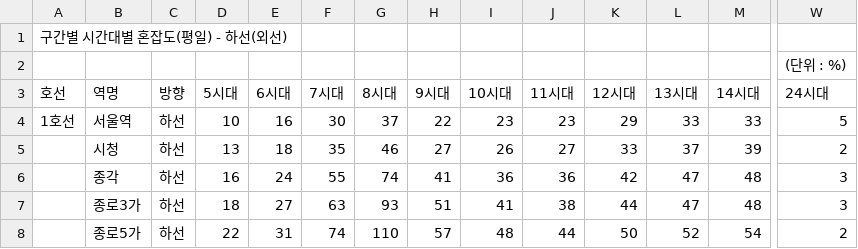
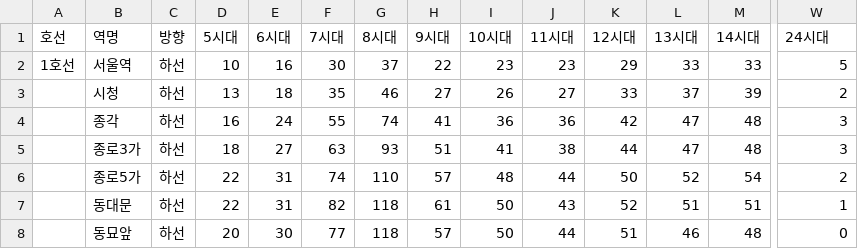
Before and after one commit to gillosae/Chaotic-Subway, a CSV file: app/src/main/assets/congestion/2013_weekday_D.csv, drawn as a sheet; only a part is shown, gaps mark what is left out; the shorter side is filled out with more unchanged rows; rows hold the shown columns only; the diff names each change by its address in the sheet, - before the commit and + after, or states it on an @@ line.

```diff
--- a/app/src/main/assets/congestion/2013_weekday_D.csv
+++ b/app/src/main/assets/congestion/2013_weekday_D.csv
-row 1: 구간별 시간대별 혼잡도(평일) - 하선(외선)
-row 2:  |  |  |  |  |  |  |  |  |  |  |  |  | (단위 : %)
```
Also changed, not shown: app/src/main/assets/congestion/2013_sat_U.csv, app/src/main/assets/congestion/2013_sun_D.csv, 12 other files.
